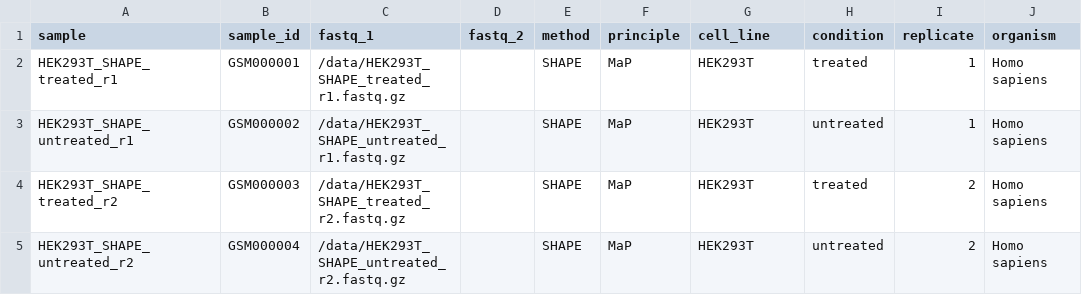
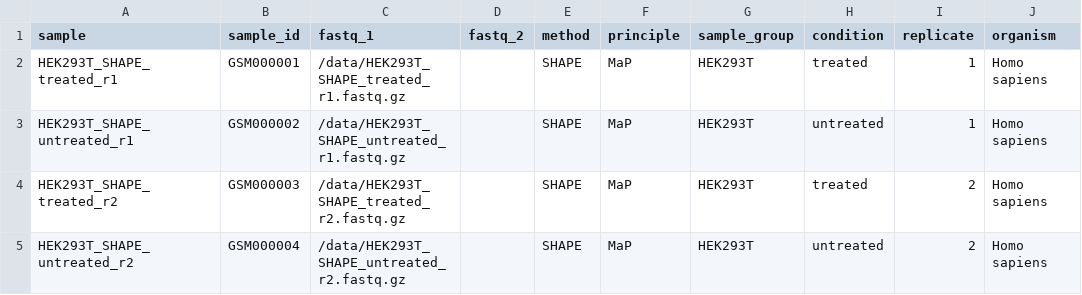
Before and after one commit to RNAcentral/nf-core-rnastructurome, a CSV file: assets/samplesheet.csv, drawn as a sheet; only a part is shown; the diff names each change by its address in the sheet, - before the commit and + after, or states it on an @@ line.

Commit message:
Fix citations and change cell_line to sample_group

```diff
--- a/assets/samplesheet.csv
+++ b/assets/samplesheet.csv
-G1: cell_line
+G1: sample_group
```
Also changed, not shown: 22 other files.
